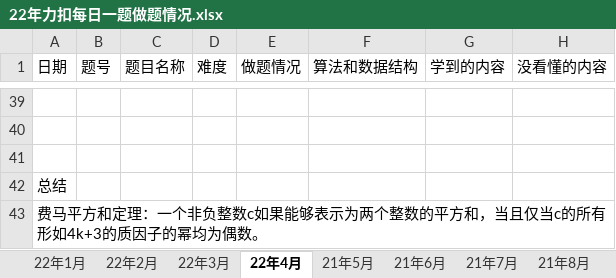
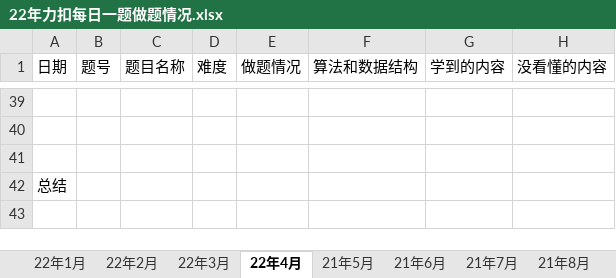
Before and after one commit to S-N-O-R-L-A-X/leetcode, an Excel workbook: 22年力扣每日一题做题情况.xlsx, sheet 22年4月, drawn as a sheet; only a part is shown, gaps mark what is left out; values as stored, in another font and other column widths than the file's, no borders; charts and pictures not drawn; the diff covers the shown part only; the diff names each change by its address in the sheet, - before the commit and + after, or states it on an @@ line.

```diff
--- a/22年力扣每日一题做题情况.xlsx (sheet 22年4月)
+++ b/22年力扣每日一题做题情况.xlsx (sheet 22年4月)
-row 43: 费马平方和定理：一个非负整数c如果能够表示为两个整数的平方和，当且仅当c的所有形如4k+3的质因子的幂均为偶数。
```
Also changed, not shown: 31 edited cells elsewhere in this sheet, sheet 汇总, charts or pictures.
